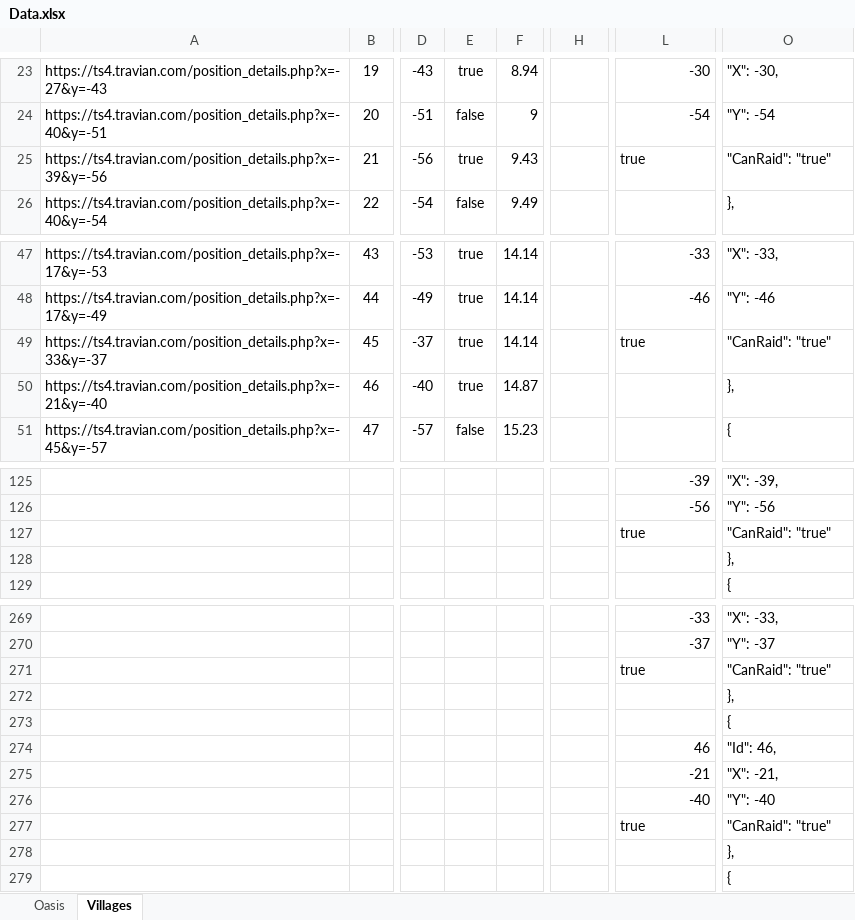
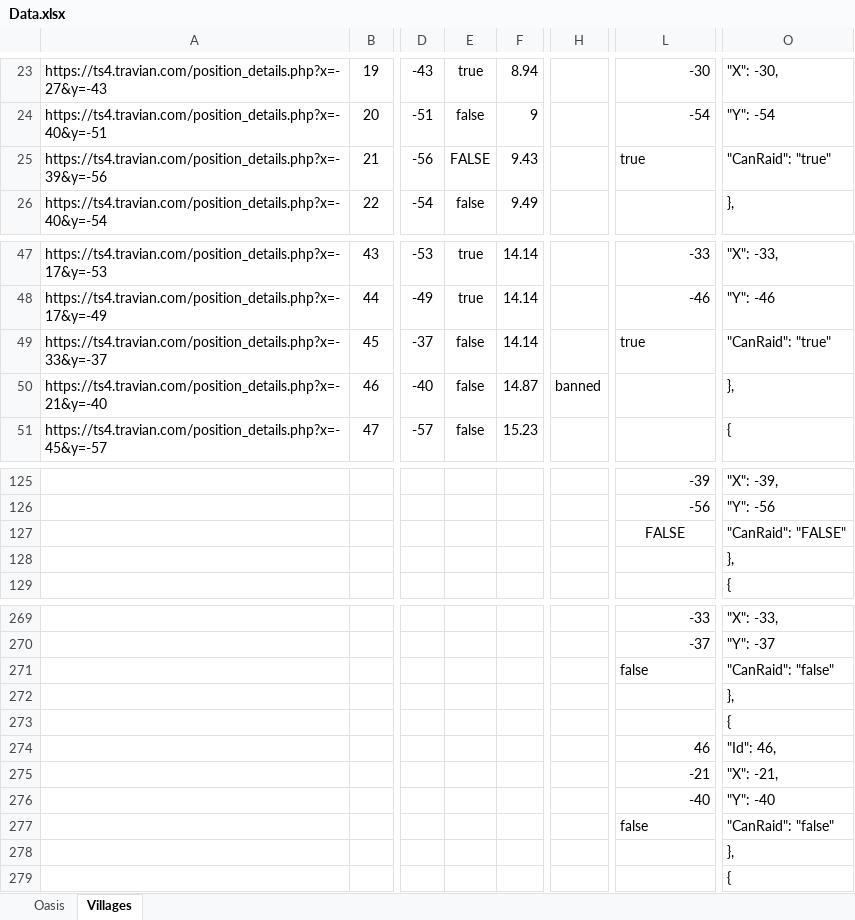
Before and after one commit to lanillo/Travian, an Excel workbook: Data.xlsx, sheet Villages, drawn as a sheet; only a part is shown, gaps mark what is left out; values as stored, in another font and other column widths than the file's, no borders; conditional formats not drawn; the diff names each change by its address in the sheet, - before the commit and + after, or states it on an @@ line.

Commit message:
removed unexisting villages

```diff
--- a/Data.xlsx (sheet Villages)
+++ b/Data.xlsx (sheet Villages)
-E25: true
+E25: FALSE
-E49:E50: true
+E49:E50: false
-H50: (empty)
+H50: banned
-L127: true
+L127: FALSE
-L127 alignment: left
+L127 alignment: center
-O127: "CanRaid": "true"
+O127: "CanRaid": "FALSE"
-L271: true
+L271: false
-O271: "CanRaid": "true"
+O271: "CanRaid": "false"
-L277: true
+L277: false
-O277: "CanRaid": "true"
+O277: "CanRaid": "false"
```
Also changed, not shown: 2 other files.
